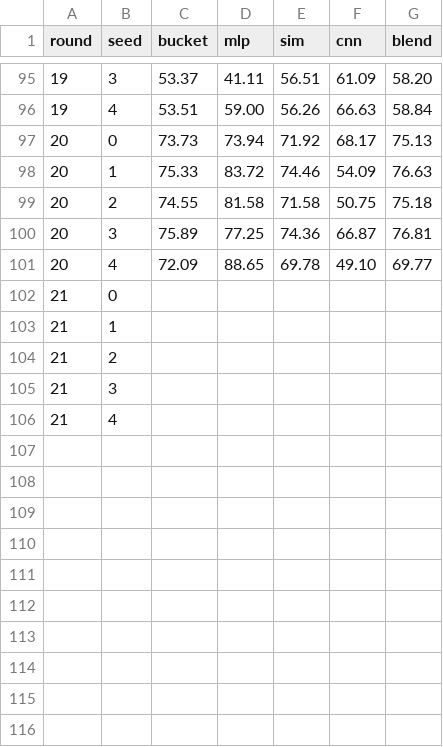
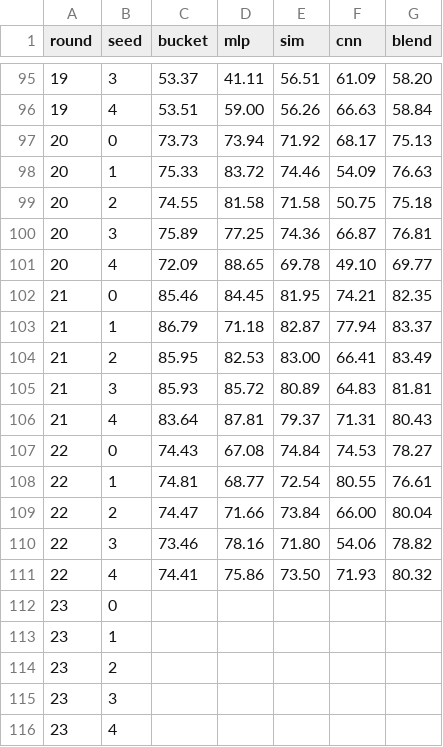
Before and after one commit to notlimey/ainm-2026, a CSV file: astar-island/aggregate-data/data/scores.csv, drawn as a sheet; only a part is shown, gaps mark what is left out; removed rows and columns are numbered as before the commit, all else as after; the diff names each change by its address in the sheet, - before the commit and + after, or states it on an @@ line.

```diff
--- a/astar-island/aggregate-data/data/scores.csv
+++ b/astar-island/aggregate-data/data/scores.csv
-row 102: 21 | 0
-row 103: 21 | 1
-row 104: 21 | 2
-row 105: 21 | 3
-row 106: 21 | 4
+row 102: 21 | 0 | 85.46 | 84.45 | 81.95 | 74.21 | 82.35
+row 103: 21 | 1 | 86.79 | 71.18 | 82.87 | 77.94 | 83.37
+row 104: 21 | 2 | 85.95 | 82.53 | 83.00 | 66.41 | 83.49
+row 105: 21 | 3 | 85.93 | 85.72 | 80.89 | 64.83 | 81.81
+row 106: 21 | 4 | 83.64 | 87.81 | 79.37 | 71.31 | 80.43
+row 107: 22 | 0 | 74.43 | 67.08 | 74.84 | 74.53 | 78.27
+row 108: 22 | 1 | 74.81 | 68.77 | 72.54 | 80.55 | 76.61
+row 109: 22 | 2 | 74.47 | 71.66 | 73.84 | 66.00 | 80.04
+row 110: 22 | 3 | 73.46 | 78.16 | 71.80 | 54.06 | 78.82
+row 111: 22 | 4 | 74.41 | 75.86 | 73.50 | 71.93 | 80.32
+row 112: 23 | 0
+row 113: 23 | 1
+row 114: 23 | 2
+row 115: 23 | 3
+row 116: 23 | 4
```
Also changed, not shown: 42 other files.
